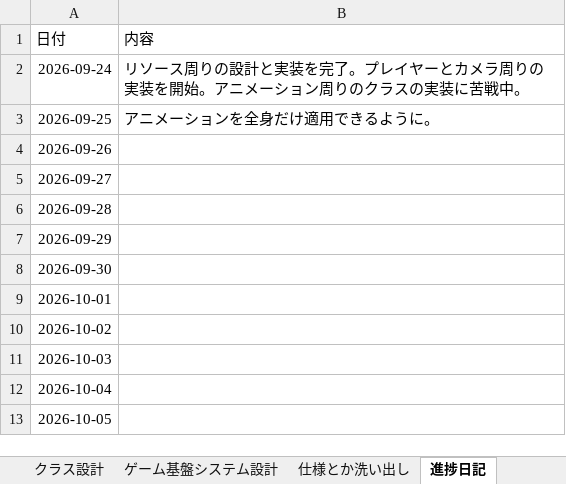
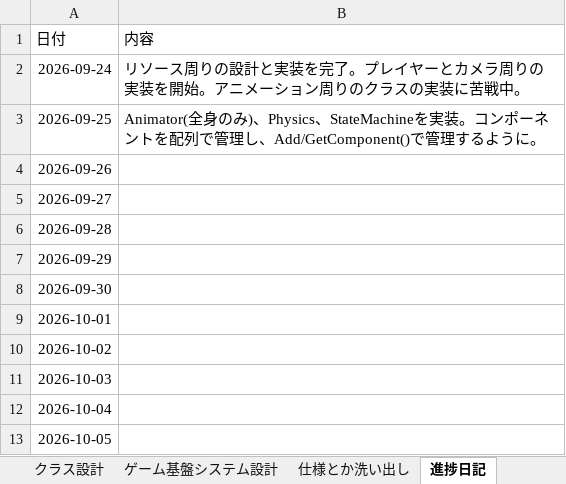
Before and after one commit to Tiger5286/WinterGame_2026, an Excel workbook: 2026冬ゲームコスト表とか.xlsx, sheet 進捗日記, drawn as a sheet; values as stored, in another font and other column widths than the file's, no borders; the diff names each change by its address in the sheet, - before the commit and + after, or states it on an @@ line.

Commit message:
Update 2026冬ゲームコスト表とか.xlsx

```diff
--- a/2026冬ゲームコスト表とか.xlsx (sheet 進捗日記)
+++ b/2026冬ゲームコスト表とか.xlsx (sheet 進捗日記)
-B3 (内容): アニメーションを全身だけ適用できるように…
+B3 (内容): Animator(全身のみ)、Physics、StateMachineを実装。コンポーネントを配列で管理し、Add/GetComponent()で管理するように…
```
